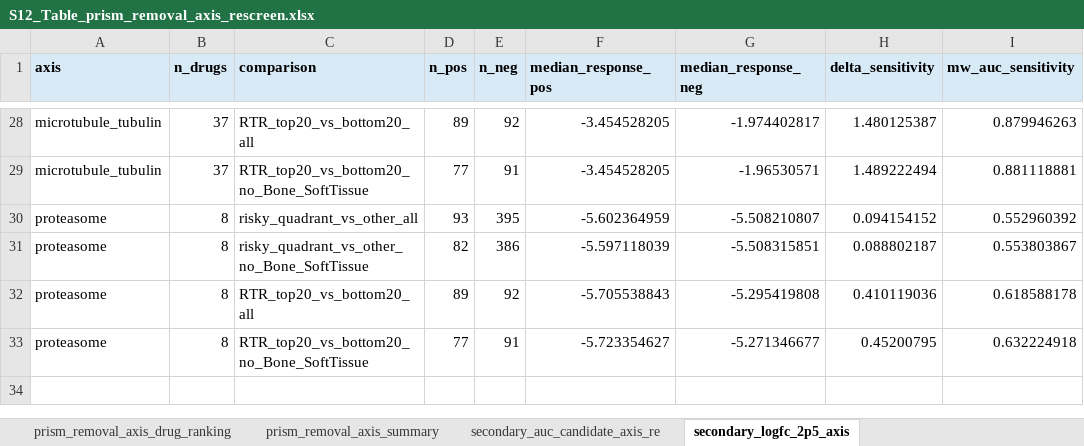
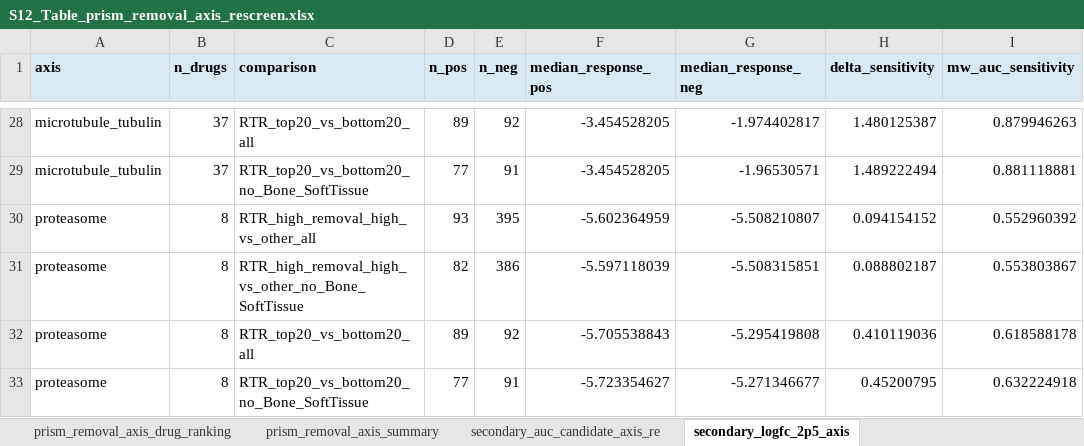
Before and after one commit to haruehy/cancer-normal-evidence-triage, an Excel workbook: tables/S12_Table_prism_removal_axis_rescreen.xlsx, sheet secondary_logfc_2p5_axis, drawn as a sheet; only a part is shown, gaps mark what is left out; values as stored, in another font and other column widths than the file's, no borders; the diff covers the shown part only; the diff names each change by its address in the sheet, - before the commit and + after, or states it on an @@ line.

Commit message:
Harmonize S12 secondary logFC comparison labels

```diff
--- a/tables/S12_Table_prism_removal_axis_rescreen.xlsx (sheet secondary_logfc_2p5_axis)
+++ b/tables/S12_Table_prism_removal_axis_rescreen.xlsx (sheet secondary_logfc_2p5_axis)
-C30 (comparison): risky_quadrant_vs_other_all
+C30 (comparison): RTR_high_removal_high_vs_other_all
-C31 (comparison): risky_quadrant_vs_other_no_Bone_SoftTissue
+C31 (comparison): RTR_high_removal_high_vs_other_no_Bone_SoftTissue
```
Also changed, not shown: 14 edited cells elsewhere in this sheet.
